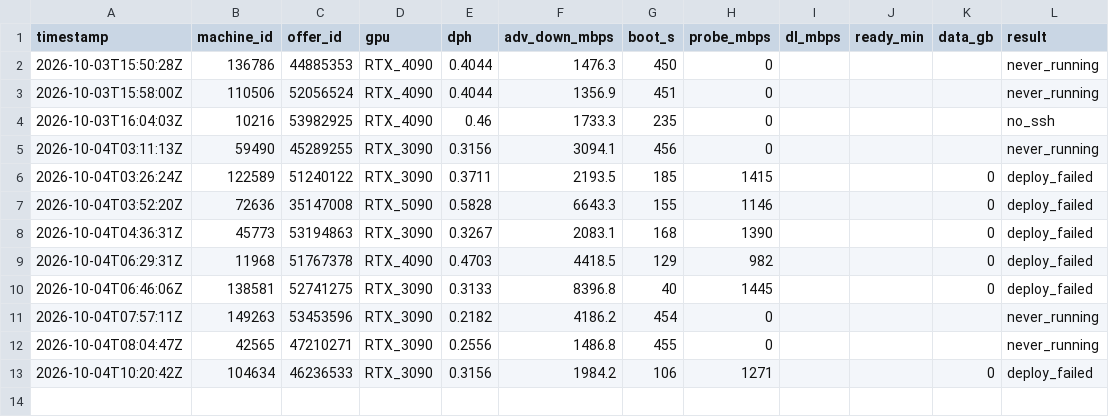
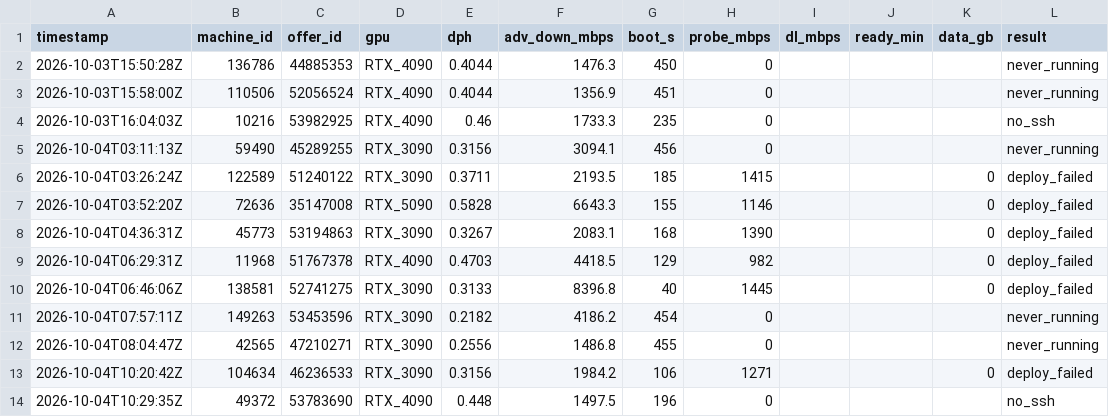
Before and after one commit to prafullkherde/gpu-deploy-run, a CSV file: ltx2-video-gpu/attempts.csv, drawn as a sheet; the diff names each change by its address in the sheet, - before the commit and + after, or states it on an @@ line.

```diff
--- a/ltx2-video-gpu/attempts.csv
+++ b/ltx2-video-gpu/attempts.csv
+row 14: 2026-10-04T10:29:35Z | 49372 | 53783690 | RTX_4090 | 0.448 | 1497.5 | 196 | 0 |  |  |  | no_ssh
```
